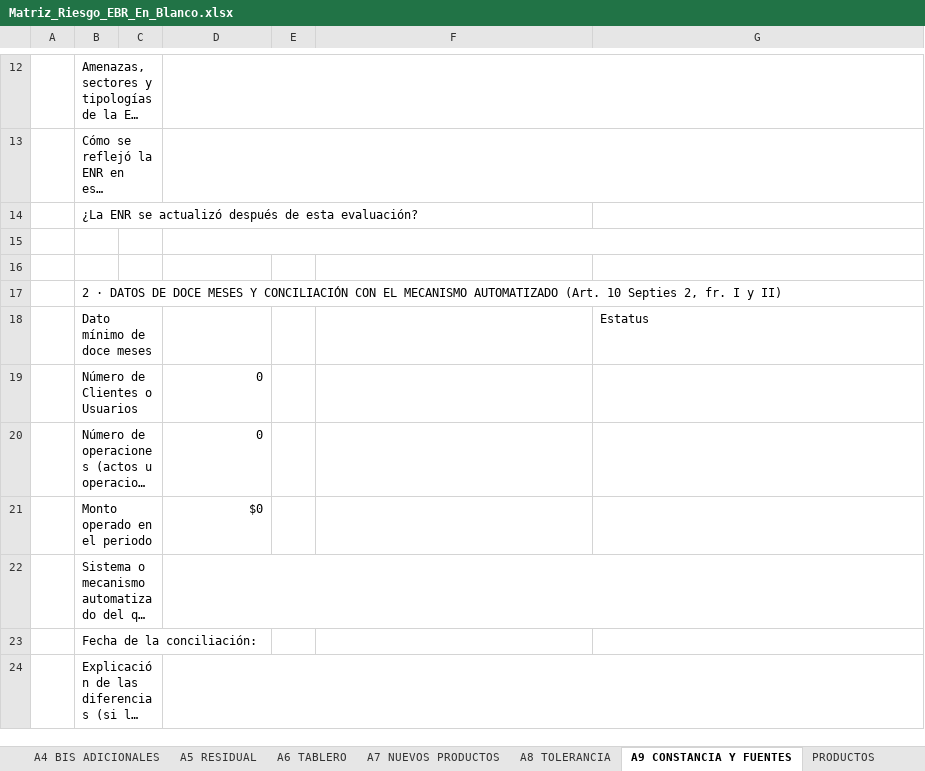
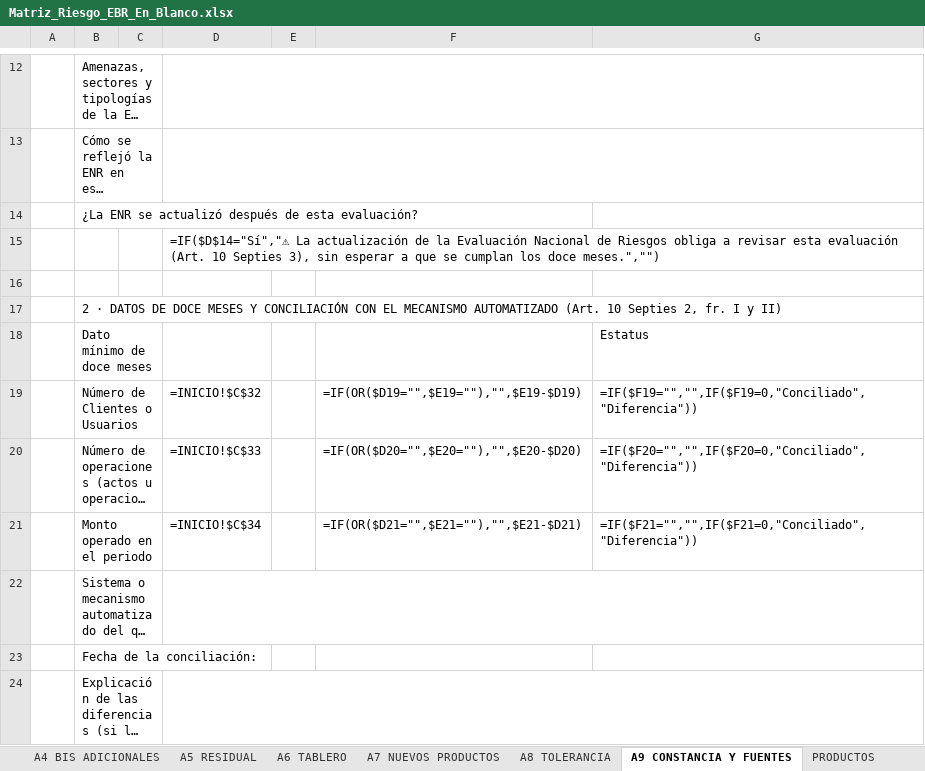
Before and after one commit to maribelvazquez/libro-cumplimiento-efectividad-26, an Excel workbook: descargables/Matriz_Riesgo_EBR_En_Blanco.xlsx, sheet A9 CONSTANCIA Y FUENTES, drawn as a sheet; only a part is shown, gaps mark what is left out; long unchanged cells end in …; values as stored, in another font and other column widths than the file's, no cell formats; formulas without a stored value are shown as written; conditional formats not drawn; the diff covers the shown part only; the diff names each change by its address in the sheet, - before the commit and + after, or states it on an @@ line.

```diff
--- a/descargables/Matriz_Riesgo_EBR_En_Blanco.xlsx (sheet A9 CONSTANCIA Y FUENTES)
+++ b/descargables/Matriz_Riesgo_EBR_En_Blanco.xlsx (sheet A9 CONSTANCIA Y FUENTES)
-D15: (empty)
+D15: =IF($D$14="Sí","⚠ La actualización de la Evaluación Nacional de Riesgos obliga a revisar esta evaluación (Art. 10 Septies 3), sin esperar a que se cumplan los doce meses.","")
-D19: 0
+D19: =INICIO!$C$32
-F19: (empty)
+F19: =IF(OR($D19="",$E19=""),"",$E19-$D19)
-G19: (empty)
+G19: =IF($F19="","",IF($F19=0,"Conciliado","Diferencia"))
-D20: 0
+D20: =INICIO!$C$33
-F20: (empty)
+F20: =IF(OR($D20="",$E20=""),"",$E20-$D20)
-G20: (empty)
+G20: =IF($F20="","",IF($F20=0,"Conciliado","Diferencia"))
-D21: $0
+D21: =INICIO!$C$34
-F21: (empty)
+F21: =IF(OR($D21="",$E21=""),"",$E21-$D21)
-G21: (empty)
+G21: =IF($F21="","",IF($F21=0,"Conciliado","Diferencia"))
```
Also changed, not shown: 11 edited cells elsewhere in this sheet, sheet A1 EXPOSICION, sheet A5 RESIDUAL, sheet A3 INHERENTE, sheet B CLIENTE, sheet A6 TABLERO, sheet CATALOGO, 9 more sheets, cell formats, hidden cells, descargables/Matriz_Riesgo_EBR_Modelo.xlsx.
